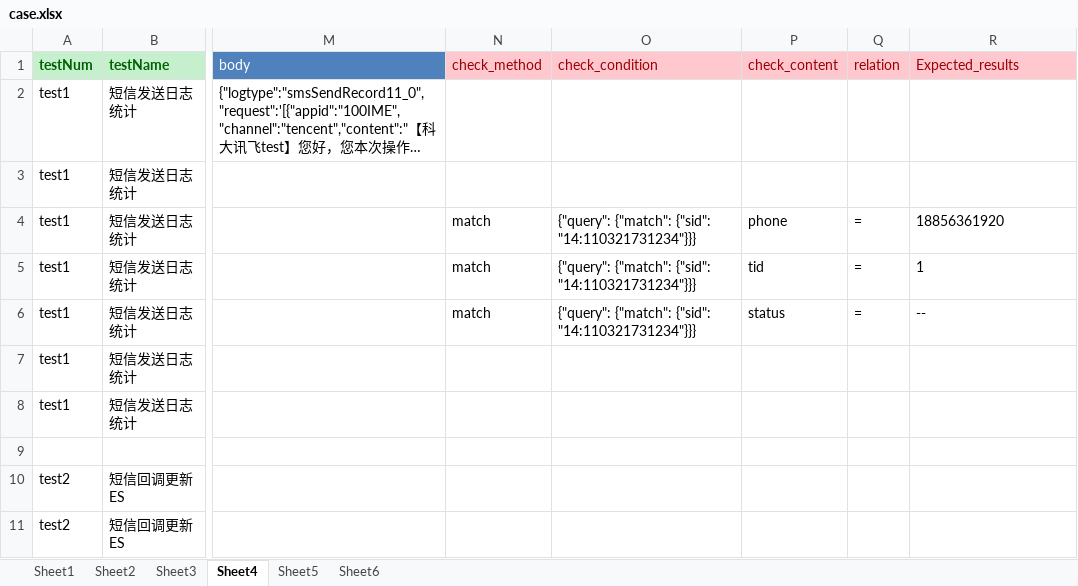
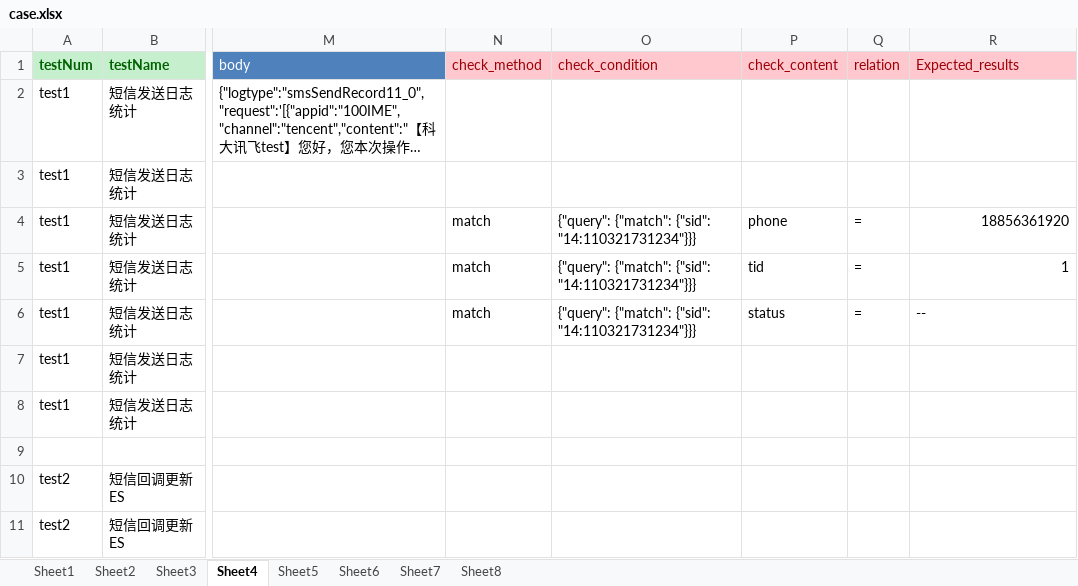
Before and after one commit to zhaochencheng/consumer, an Excel workbook: Config/case.xlsx, sheet Sheet4, drawn as a sheet; only a part is shown, gaps mark what is left out; long unchanged cells end in …; values as stored, in another font and other column widths than the file's, no borders; the diff names each change by its address in the sheet, - before the commit and + after, or states it on an @@ line.

```diff
--- a/Config/case.xlsx (sheet Sheet4)
+++ b/Config/case.xlsx (sheet Sheet4)
+sheet tab: Sheet7
+sheet tab: Sheet8
-R4:R5 alignment: left
+R4:R5 alignment: right
```
Also changed, not shown: Test_report/report.xlsx, 5 other files.
